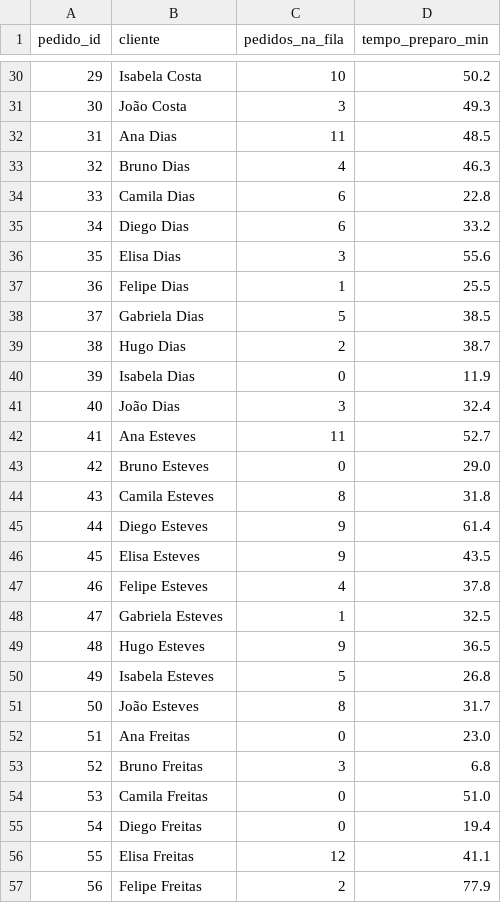
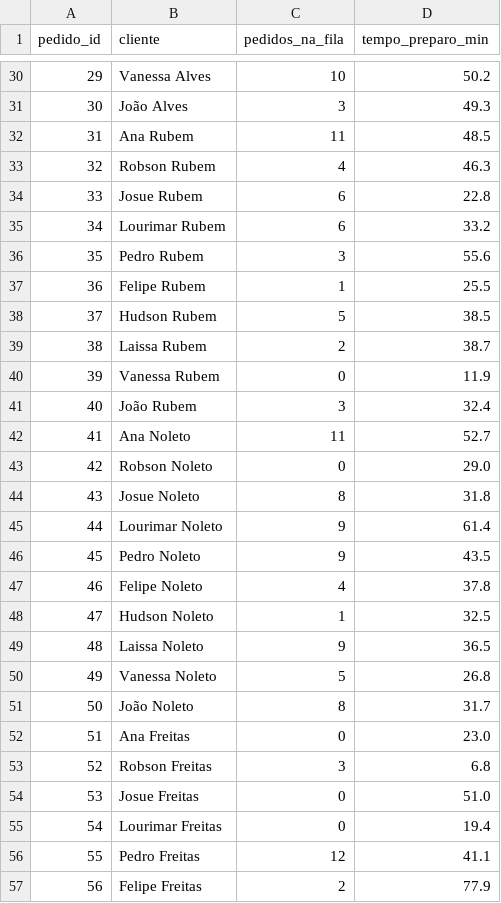
Before and after one commit to hudsonadev/Restaurante, a CSV file: dados/pedidos.csv, drawn as a sheet; only a part is shown, gaps mark what is left out; the diff covers the shown part only.

```diff
--- a/dados/pedidos.csv
+++ b/dados/pedidos.csv
@@ -30,28 +30,28 @@ pedido_id,cliente,pedidos_na_fila,tempo_preparo_min
-29,Isabela Costa,10,50.2
-30,João Costa,3,49.3
-31,Ana Dias,11,48.5
-32,Bruno Dias,4,46.3
-33,Camila Dias,6,22.8
-34,Diego Dias,6,33.2
-35,Elisa Dias,3,55.6
-36,Felipe Dias,1,25.5
-37,Gabriela Dias,5,38.5
-38,Hugo Dias,2,38.7
-39,Isabela Dias,0,11.9
-40,João Dias,3,32.4
-41,Ana Esteves,11,52.7
-42,Bruno Esteves,0,29.0
-43,Camila Esteves,8,31.8
-44,Diego Esteves,9,61.4
-45,Elisa Esteves,9,43.5
-46,Felipe Esteves,4,37.8
-47,Gabriela Esteves,1,32.5
-48,Hugo Esteves,9,36.5
-49,Isabela Esteves,5,26.8
-50,João Esteves,8,31.7
+29,Vanessa Alves,10,50.2
+30,João Alves,3,49.3
+31,Ana Rubem,11,48.5
+32,Robson Rubem,4,46.3
+33,Josue Rubem,6,22.8
+34,Lourimar Rubem,6,33.2
+35,Pedro Rubem,3,55.6
+36,Felipe Rubem,1,25.5
+37,Hudson Rubem,5,38.5
+38,Laissa Rubem,2,38.7
+39,Vanessa Rubem,0,11.9
+40,João Rubem,3,32.4
+41,Ana Noleto,11,52.7
+42,Robson Noleto,0,29.0
+43,Josue Noleto,8,31.8
+44,Lourimar Noleto,9,61.4
+45,Pedro Noleto,9,43.5
+46,Felipe Noleto,4,37.8
+47,Hudson Noleto,1,32.5
+48,Laissa Noleto,9,36.5
+49,Vanessa Noleto,5,26.8
+50,João Noleto,8,31.7
 51,Ana Freitas,0,23.0
-52,Bruno Freitas,3,6.8
-53,Camila Freitas,0,51.0
-54,Diego Freitas,0,19.4
-55,Elisa Freitas,12,41.1
+52,Robson Freitas,3,6.8
+53,Josue Freitas,0,51.0
+54,Lourimar Freitas,0,19.4
+55,Pedro Freitas,12,41.1
 56,Felipe Freitas,2,77.9
```
Also changed, not shown: 56 edited cells elsewhere in this file, 3 other files.
